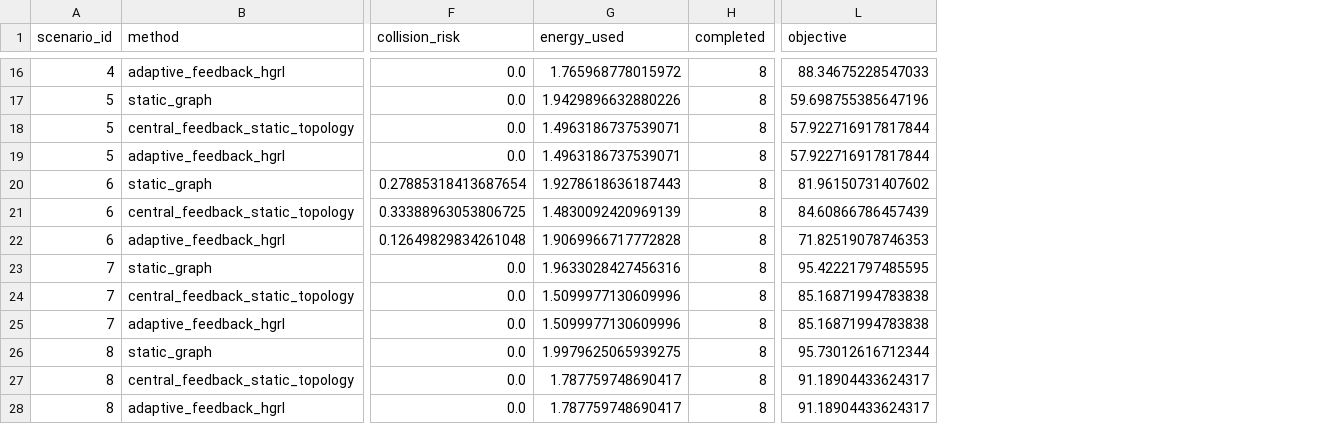
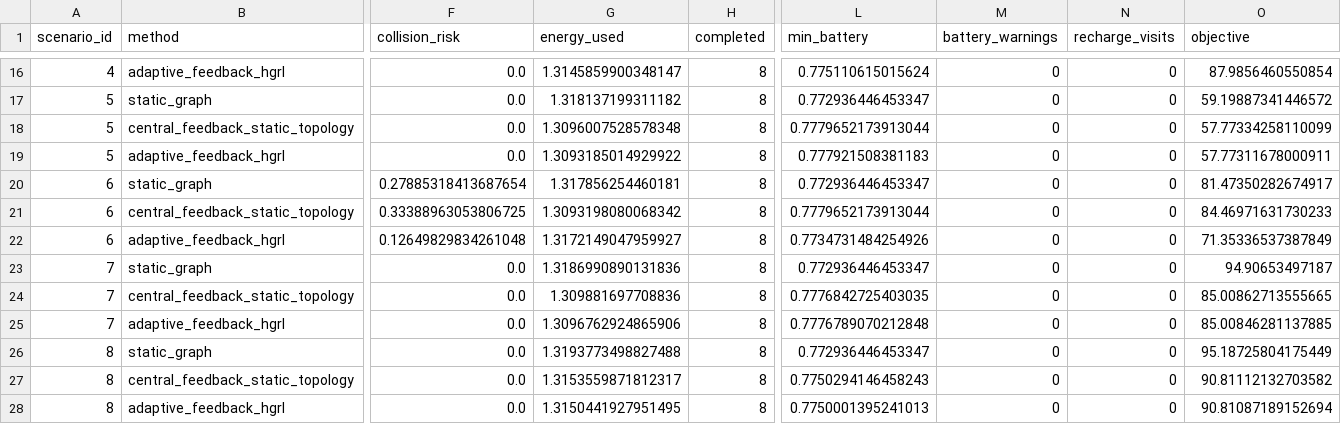
Before and after one commit to pranav162074/adaptive-feedback-hgrl-uav-ugv, a CSV file: outputs/adaptive_hgrl/metrics.csv, drawn as a sheet; only a part is shown, gaps mark what is left out; addresses are those after the commit; the diff covers the shown part only; the diff names each change by its address in the sheet, - before the commit and + after, or states it on an @@ line.

Commit message:
Add complete benchmark and battery-aware adaptive graph

```diff
--- a/outputs/adaptive_hgrl/metrics.csv
+++ b/outputs/adaptive_hgrl/metrics.csv
+column L (min_battery), rows 16-28: 0.775110615015624 | 0.772936446453347 | 0.7779652173913044 | 0.777921508381183 | 0.772936446453347 | 0.7779652173913044 | 0.7734731484254926 | 0.772936446453347 | 0.7776842725403035 | 0.7776789070212848 | 0.772936446453347 | 0.7750294146458243 | 0.7750001395241013
+column M (battery_warnings), rows 16-28: all 0
+column N (recharge_visits), rows 16-28: all 0
-G16 (energy_used): 1.765968778015972
+G16 (energy_used): 1.3145859900348147
-O16 (objective): 88.34675228547033
+O16 (objective): 87.9856460550854
-G17 (energy_used): 1.9429896632880226
+G17 (energy_used): 1.318137199311182
-O17 (objective): 59.698755385647196
+O17 (objective): 59.19887341446572
-G18 (energy_used): 1.4963186737539071
+G18 (energy_used): 1.3096007528578348
-O18 (objective): 57.922716917817844
+O18 (objective): 57.77334258110099
-G19 (energy_used): 1.4963186737539071
+G19 (energy_used): 1.3093185014929922
-O19 (objective): 57.922716917817844
+O19 (objective): 57.77311678000911
-G20 (energy_used): 1.9278618636187443
+G20 (energy_used): 1.317856254460181
-O20 (objective): 81.96150731407602
+O20 (objective): 81.47350282674917
-G21 (energy_used): 1.4830092420969139
+G21 (energy_used): 1.3093198080068342
-O21 (objective): 84.60866786457439
+O21 (objective): 84.46971631730233
-G22 (energy_used): 1.9069966717772828
+G22 (energy_used): 1.3172149047959927
-O22 (objective): 71.82519078746353
+O22 (objective): 71.35336537387849
-G23 (energy_used): 1.9633028427456316
+G23 (energy_used): 1.3186990890131836
-O23 (objective): 95.42221797485595
+O23 (objective): 94.90653497187
-G24 (energy_used): 1.5099977130609996
+G24 (energy_used): 1.309881697708836
-O24 (objective): 85.16871994783838
+O24 (objective): 85.00862713555665
-G25 (energy_used): 1.5099977130609996
+G25 (energy_used): 1.3096762924865906
-O25 (objective): 85.16871994783838
+O25 (objective): 85.00846281137885
-G26 (energy_used): 1.9979625065939275
+G26 (energy_used): 1.3193773498827488
-O26 (objective): 95.73012616712344
+O26 (objective): 95.18725804175449
-G27 (energy_used): 1.787759748690417
+G27 (energy_used): 1.3153559871812317
-O27 (objective): 91.18904433624317
+O27 (objective): 90.81112132703582
-G28 (energy_used): 1.787759748690417
+G28 (energy_used): 1.3150441927951495
-O28 (objective): 91.18904433624317
+O28 (objective): 90.81087189152694
```
Also changed, not shown: 28 edited cells elsewhere in this file, 26 other files.
